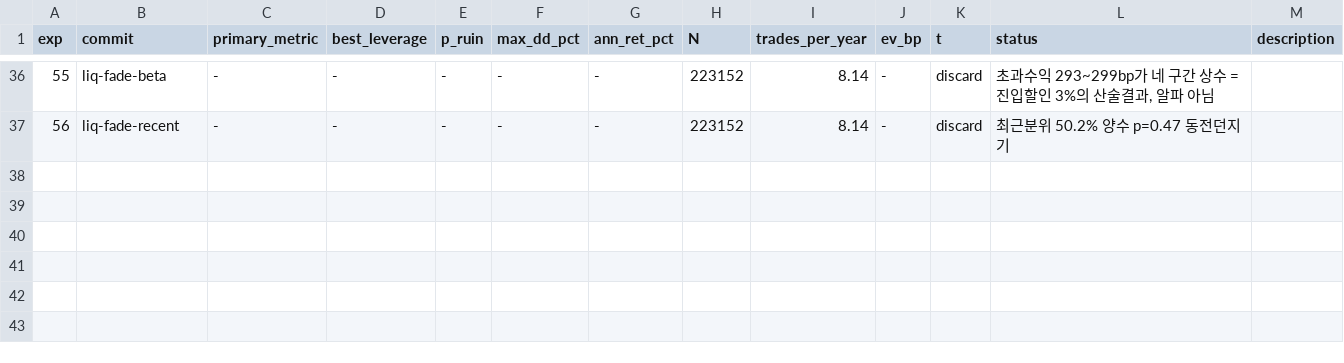
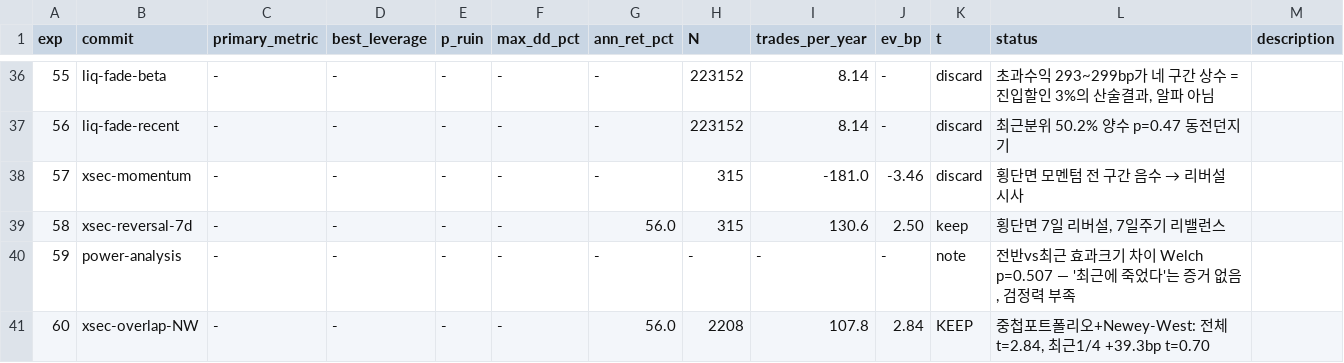
Before and after one commit to younghwan91/quantbox, a TSV file: autoresearch/results.tsv, drawn as a sheet; only a part is shown, gaps mark what is left out; the diff names each change by its address in the sheet, - before the commit and + after, or states it on an @@ line.

```diff
--- a/autoresearch/results.tsv
+++ b/autoresearch/results.tsv
+row 38: 57 | xsec-momentum | - | - | - | - | - | 315 | -181.0 | -3.46 | discard | 횡단면 모멘텀 전 구간 음수 → 리버설 시사
+row 39: 58 | xsec-reversal-7d | - | - | - | - | 56.0 | 315 | 130.6 | 2.50 | keep | 횡단면 7일 리버설, 7일주기 리밸런스
+row 40: 59 | power-analysis | - | - | - | - | - | - | - | - | note | 전반vs최근 효과크기 차이 Welch p=0.507 — '최근에 죽었다'는 증거 없음, 검정력 부족
+row 41: 60 | xsec-overlap-NW | - | - | - | - | 56.0 | 2208 | 107.8 | 2.84 | KEEP | 중첩포트폴리오+Newey-West: 전체 t=2.84, 최근1/4 +39.3bp t=0.70
```
Also changed, not shown: 2 other files.
